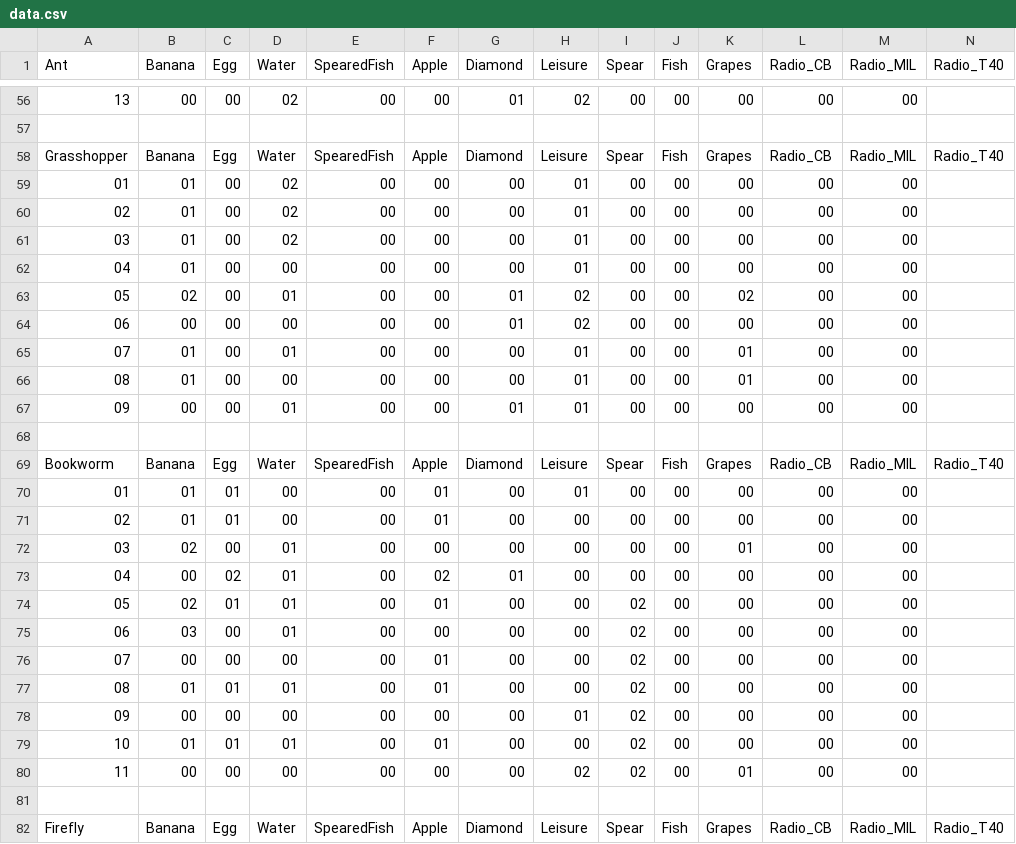
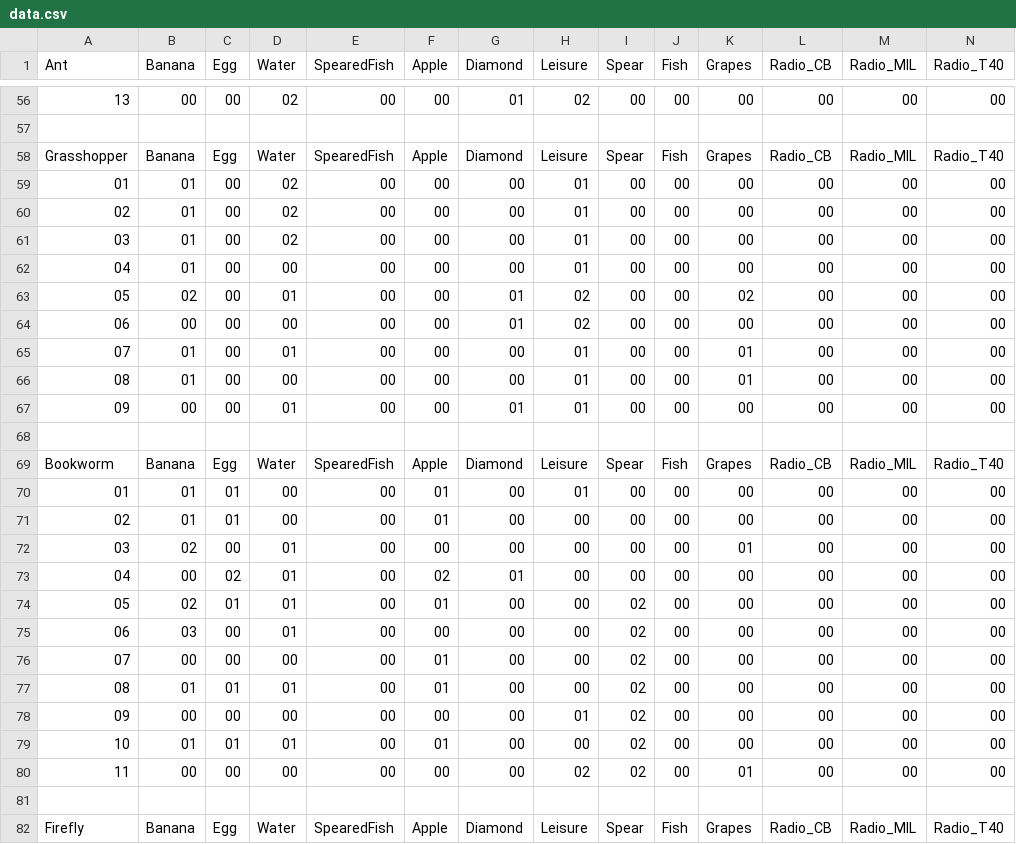
Before and after one commit to lwerdna/tabletop, a CSV file: crusoes_planet/map_graphviz/data.csv, drawn as a sheet; only a part is shown, gaps mark what is left out; the diff covers the shown part only; the diff names each change by its address in the sheet, - before the commit and + after, or states it on an @@ line.

```diff
--- a/crusoes_planet/map_graphviz/data.csv
+++ b/crusoes_planet/map_graphviz/data.csv
-N56 (Radio_T40): (empty)
+N56 (Radio_T40): 00
-N59:N67 (Radio_T40): (empty)
+N59:N67 (Radio_T40): 00
-N70:N80 (Radio_T40): (empty)
+N70:N80 (Radio_T40): 00
```
Also changed, not shown: 84 edited cells elsewhere in this file.
